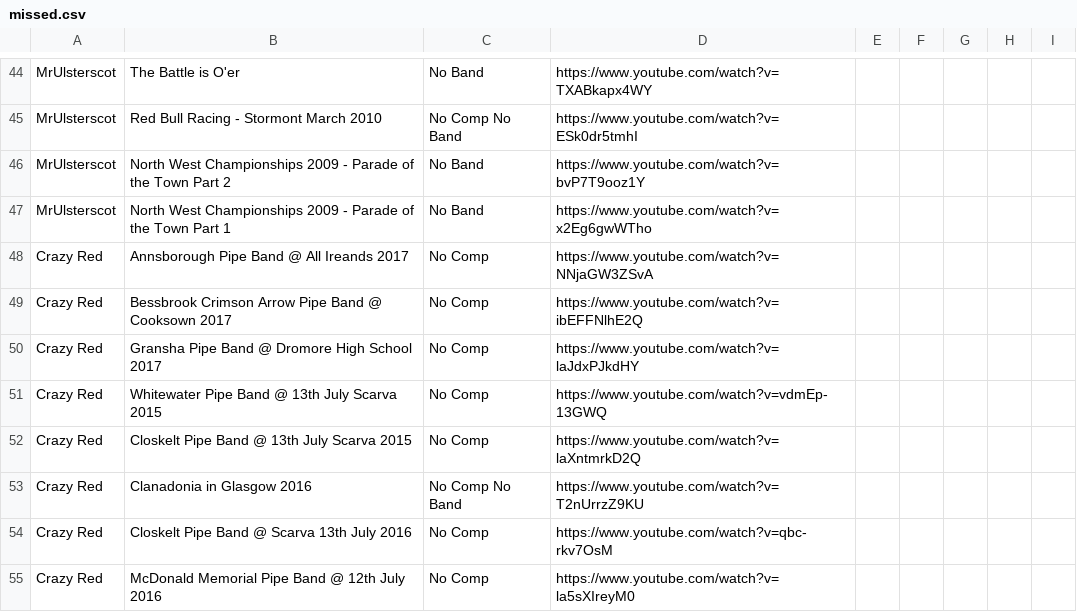
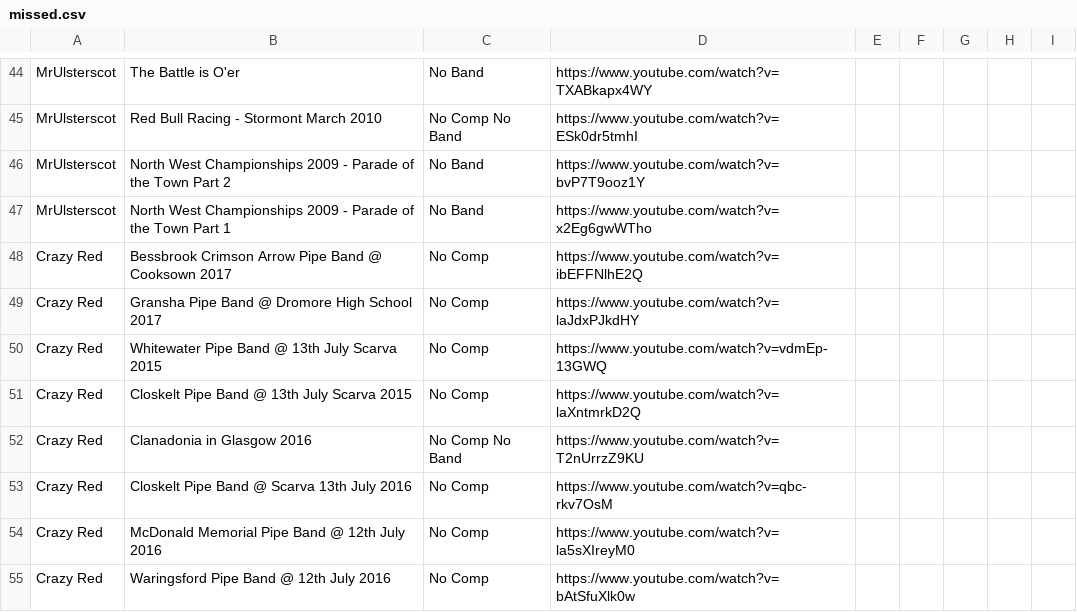
Before and after one commit to nkpart/into-the-circle, a CSV file: missed.csv, drawn as a sheet; only a part is shown, gaps mark what is left out; the shorter side is filled out with more unchanged rows; the diff names each change by its address in the sheet, - before the commit and + after, or states it on an @@ line.

```diff
--- a/missed.csv
+++ b/missed.csv
-row 48: Crazy Red | Annsborough Pipe Band @ All Ireands 2017 | No Comp | https://www.youtube.com/watch?v=NNjaGW3ZSvA
```
Also changed, not shown: index.csv, 55 other files.
